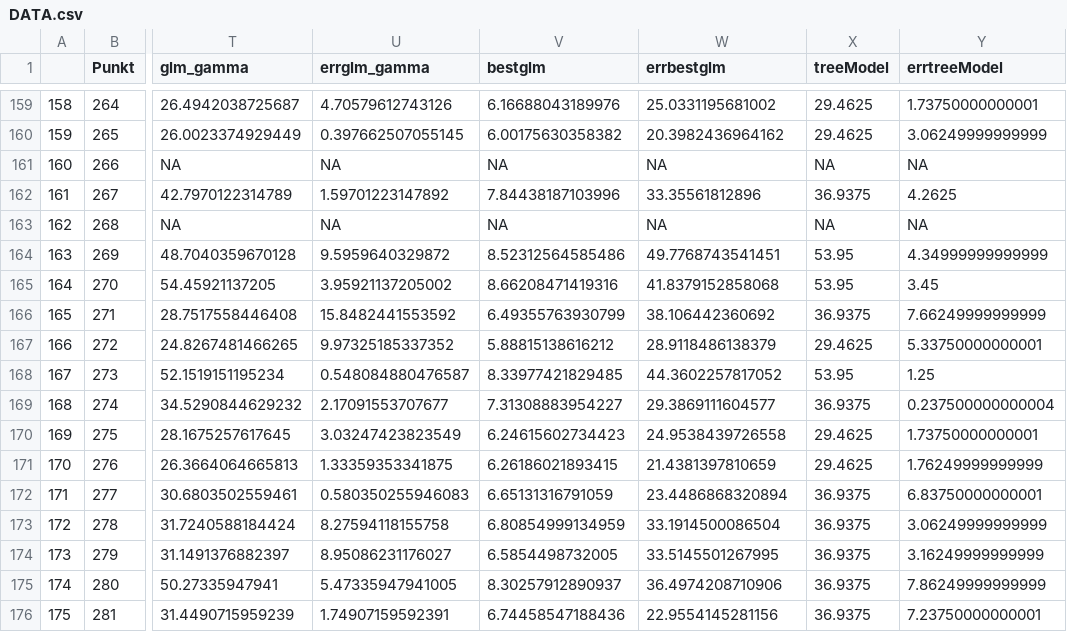
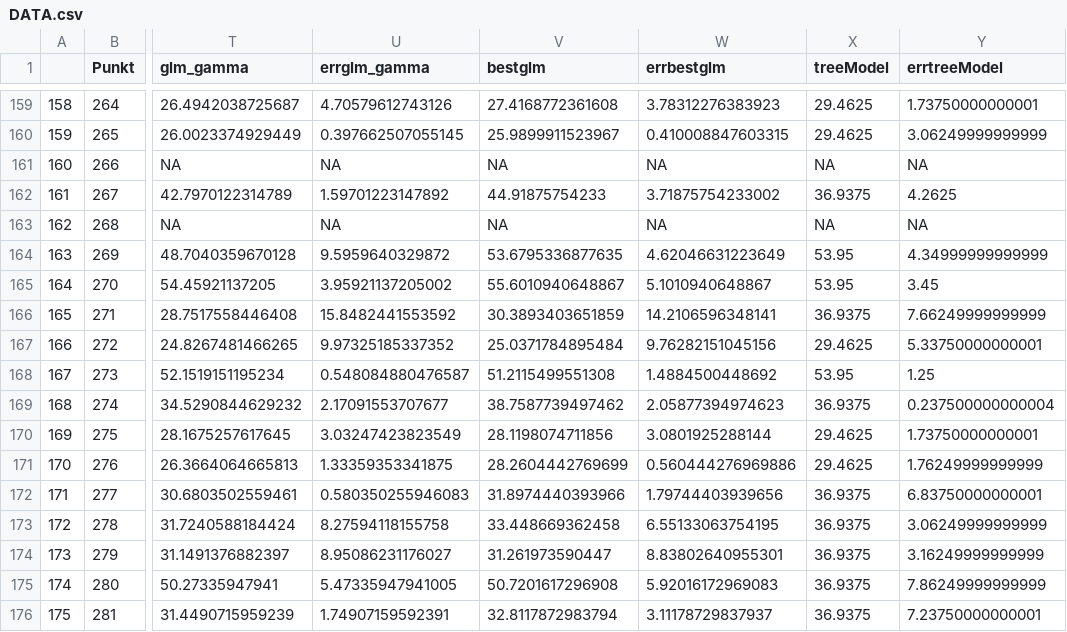
Before and after one commit to JustusWeyers/BerichtUmweltstatistik, a CSV file: Data/DATA.csv, drawn as a sheet; only a part is shown, gaps mark what is left out; the diff covers the shown part only; the diff names each change by its address in the sheet, - before the commit and + after, or states it on an @@ line.

```diff
--- a/Data/DATA.csv
+++ b/Data/DATA.csv
-V159 (bestglm): 6.16688043189976
+V159 (bestglm): 27.4168772361608
-W159 (errbestglm): 25.0331195681002
+W159 (errbestglm): 3.78312276383923
-V160 (bestglm): 6.00175630358382
+V160 (bestglm): 25.9899911523967
-W160 (errbestglm): 20.3982436964162
+W160 (errbestglm): 0.410008847603315
-V162 (bestglm): 7.84438187103996
+V162 (bestglm): 44.91875754233
-W162 (errbestglm): 33.35561812896
+W162 (errbestglm): 3.71875754233002
-V164 (bestglm): 8.52312564585486
+V164 (bestglm): 53.6795336877635
-W164 (errbestglm): 49.7768743541451
+W164 (errbestglm): 4.62046631223649
-V165 (bestglm): 8.66208471419316
+V165 (bestglm): 55.6010940648867
-W165 (errbestglm): 41.8379152858068
+W165 (errbestglm): 5.1010940648867
-V166 (bestglm): 6.49355763930799
+V166 (bestglm): 30.3893403651859
-W166 (errbestglm): 38.106442360692
+W166 (errbestglm): 14.2106596348141
-V167 (bestglm): 5.88815138616212
+V167 (bestglm): 25.0371784895484
-W167 (errbestglm): 28.9118486138379
+W167 (errbestglm): 9.76282151045156
-V168 (bestglm): 8.33977421829485
+V168 (bestglm): 51.2115499551308
-W168 (errbestglm): 44.3602257817052
+W168 (errbestglm): 1.4884500448692
-V169 (bestglm): 7.31308883954227
+V169 (bestglm): 38.7587739497462
-W169 (errbestglm): 29.3869111604577
+W169 (errbestglm): 2.05877394974623
-V170 (bestglm): 6.24615602734423
+V170 (bestglm): 28.1198074711856
-W170 (errbestglm): 24.9538439726558
+W170 (errbestglm): 3.0801925288144
-V171 (bestglm): 6.26186021893415
+V171 (bestglm): 28.2604442769699
-W171 (errbestglm): 21.4381397810659
+W171 (errbestglm): 0.560444276969886
-V172 (bestglm): 6.65131316791059
+V172 (bestglm): 31.8974440393966
-W172 (errbestglm): 23.4486868320894
+W172 (errbestglm): 1.79744403939656
-V173 (bestglm): 6.80854999134959
+V173 (bestglm): 33.448669362458
-W173 (errbestglm): 33.1914500086504
+W173 (errbestglm): 6.55133063754195
-V174 (bestglm): 6.5854498732005
+V174 (bestglm): 31.261973590447
-W174 (errbestglm): 33.5145501267995
+W174 (errbestglm): 8.83802640955301
-V175 (bestglm): 8.30257912890937
+V175 (bestglm): 50.7201617296908
-W175 (errbestglm): 36.4974208710906
+W175 (errbestglm): 5.92016172969083
-V176 (bestglm): 6.74458547188436
+V176 (bestglm): 32.8117872983794
-W176 (errbestglm): 22.9554145281156
+W176 (errbestglm): 3.11178729837937
```
Also changed, not shown: 82 edited cells elsewhere in this file, 3 other files.
